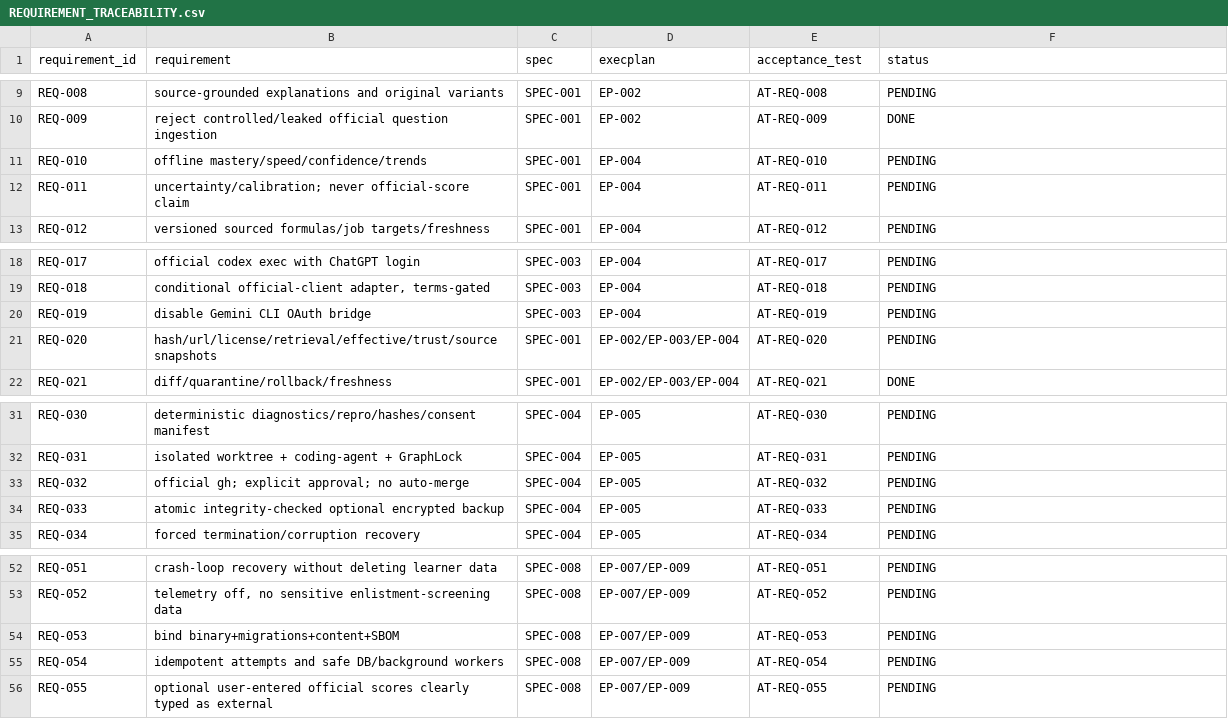
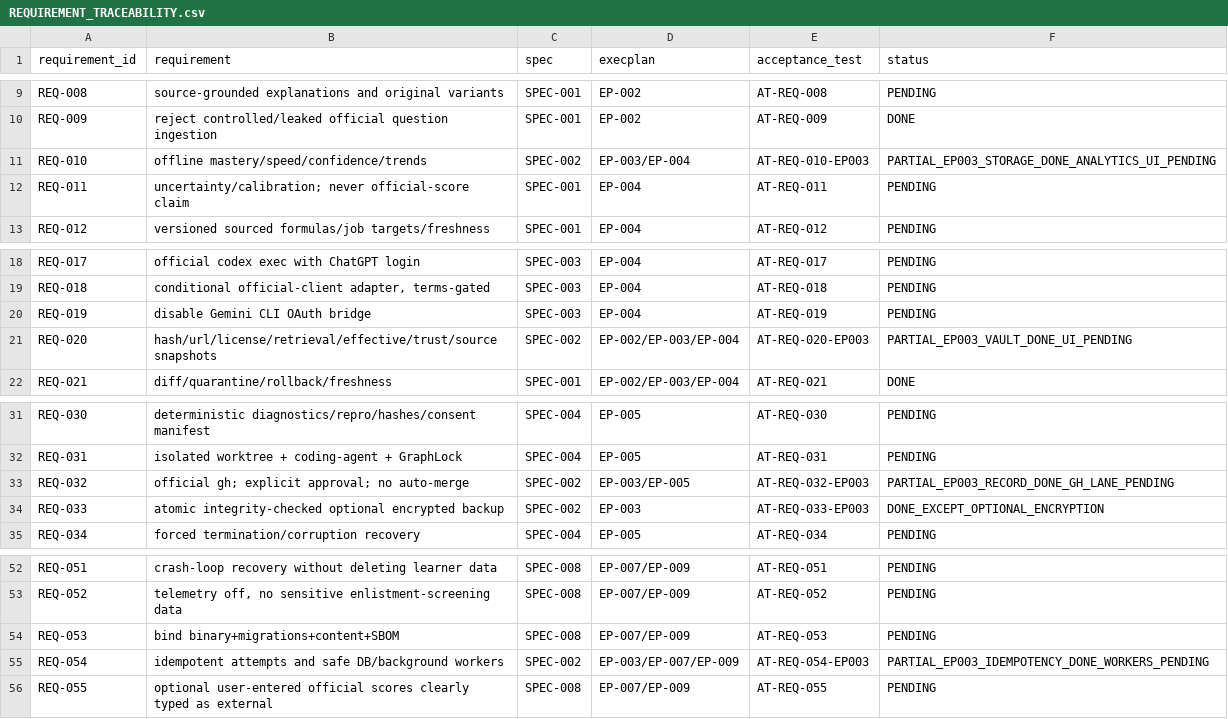
Before and after one commit to dominator509/project-vector-asvab, a CSV file: .agent/verification/REQUIREMENT_TRACEABILITY.csv, drawn as a sheet; only a part is shown, gaps mark what is left out.

Commit message:
EP-003: data and persistence (REQ-010, REQ-020, REQ-032, REQ-033, REQ-054)
Implements the SQLite persistence node the graph marks READY after ADR-012
restored the full EP-000..EP-010 chain.

Production code:
- db.rs: WAL + foreign_keys + busy_timeout connection config, directory-loaded
  monotonic migrations, per-migration transactions, integrity_check.
- repo.rs: Attempt/Mastery/Evidence/PullRequest/ContentPack repositories over
  real SQL. Idempotent attempt writes, hash-addressed immutable evidence vault,
  approval-gated PR merge with no auto-merge path, content-pack rollback.
- backup.rs: atomic integrity-checked backup (WAL checkpoint, verify, rename),
  digest-verified restore with displace-then-install and rollback on failure.
- migrations/002: attempts, mastery, evidence vault (+immutability trigger),
  pull_requests (+CHECK constraints), content_packs.
- vector-tools: db setup/migrate now load all migrations; adds db backup/restore.

Evidence: 20 tests (3 lib + 17 acceptance) covering restart readback, N-1
migration, migration rollback, FK enforcement, idempotency, vault immutability,
PR approval, backup/restore, corruption and truncation rejection, concurrency.
8/8 meaningful mutations detected. Live-fire through the real binary verified by
an independent sqlite3 reader. All COMMANDS.md gates exit 0.

Also: ADR-012 records the graph restoration; adds the prettier devDependency
that format-check.sh referenced but which was never declared.

```diff
--- a/.agent/verification/REQUIREMENT_TRACEABILITY.csv
+++ b/.agent/verification/REQUIREMENT_TRACEABILITY.csv
@@ -10,3 +10,3 @@ REQ-008,source-grounded explanations and original variants,SPEC-001,EP-002,AT-RE
 REQ-009,reject controlled/leaked official question ingestion,SPEC-001,EP-002,AT-REQ-009,DONE
-REQ-010,offline mastery/speed/confidence/trends,SPEC-001,EP-004,AT-REQ-010,PENDING
+REQ-010,offline mastery/speed/confidence/trends,SPEC-002,EP-003/EP-004,AT-REQ-010-EP003,PARTIAL_EP003_STORAGE_DONE_ANALYTICS_UI_PENDING
 REQ-011,uncertainty/calibration; never official-score claim,SPEC-001,EP-004,AT-REQ-011,PENDING
@@ -20,3 +20,3 @@ REQ-018,"conditional official-client adapter, terms-gated",SPEC-003,EP-004,AT-RE
 REQ-019,disable Gemini CLI OAuth bridge,SPEC-003,EP-004,AT-REQ-019,PENDING
-REQ-020,hash/url/license/retrieval/effective/trust/source snapshots,SPEC-001,EP-002/EP-003/EP-004,AT-REQ-020,PENDING
+REQ-020,hash/url/license/retrieval/effective/trust/source snapshots,SPEC-002,EP-002/EP-003/EP-004,AT-REQ-020-EP003,PARTIAL_EP003_VAULT_DONE_UI_PENDING
 REQ-021,diff/quarantine/rollback/freshness,SPEC-001,EP-002/EP-003/EP-004,AT-REQ-021,DONE
@@ -32,4 +32,4 @@ REQ-030,deterministic diagnostics/repro/hashes/consent manifest,SPEC-004,EP-005,
 REQ-031,isolated worktree + coding-agent + GraphLock,SPEC-004,EP-005,AT-REQ-031,PENDING
-REQ-032,official gh; explicit approval; no auto-merge,SPEC-004,EP-005,AT-REQ-032,PENDING
-REQ-033,atomic integrity-checked optional encrypted backup,SPEC-004,EP-005,AT-REQ-033,PENDING
+REQ-032,official gh; explicit approval; no auto-merge,SPEC-002,EP-003/EP-005,AT-REQ-032-EP003,PARTIAL_EP003_RECORD_DONE_GH_LANE_PENDING
+REQ-033,atomic integrity-checked optional encrypted backup,SPEC-002,EP-003,AT-REQ-033-EP003,DONE_EXCEPT_OPTIONAL_ENCRYPTION
 REQ-034,forced termination/corruption recovery,SPEC-004,EP-005,AT-REQ-034,PENDING
@@ -54,3 +54,3 @@ REQ-052,"telemetry off, no sensitive enlistment-screening data",SPEC-008,EP-007/
 REQ-053,bind binary+migrations+content+SBOM,SPEC-008,EP-007/EP-009,AT-REQ-053,PENDING
-REQ-054,idempotent attempts and safe DB/background workers,SPEC-008,EP-007/EP-009,AT-REQ-054,PENDING
+REQ-054,idempotent attempts and safe DB/background workers,SPEC-002,EP-003/EP-007/EP-009,AT-REQ-054-EP003,PARTIAL_EP003_IDEMPOTENCY_DONE_WORKERS_PENDING
 REQ-055,optional user-entered official scores clearly typed as external,SPEC-008,EP-007/EP-009,AT-REQ-055,PENDING
```
Also changed, not shown: 38 other files.
